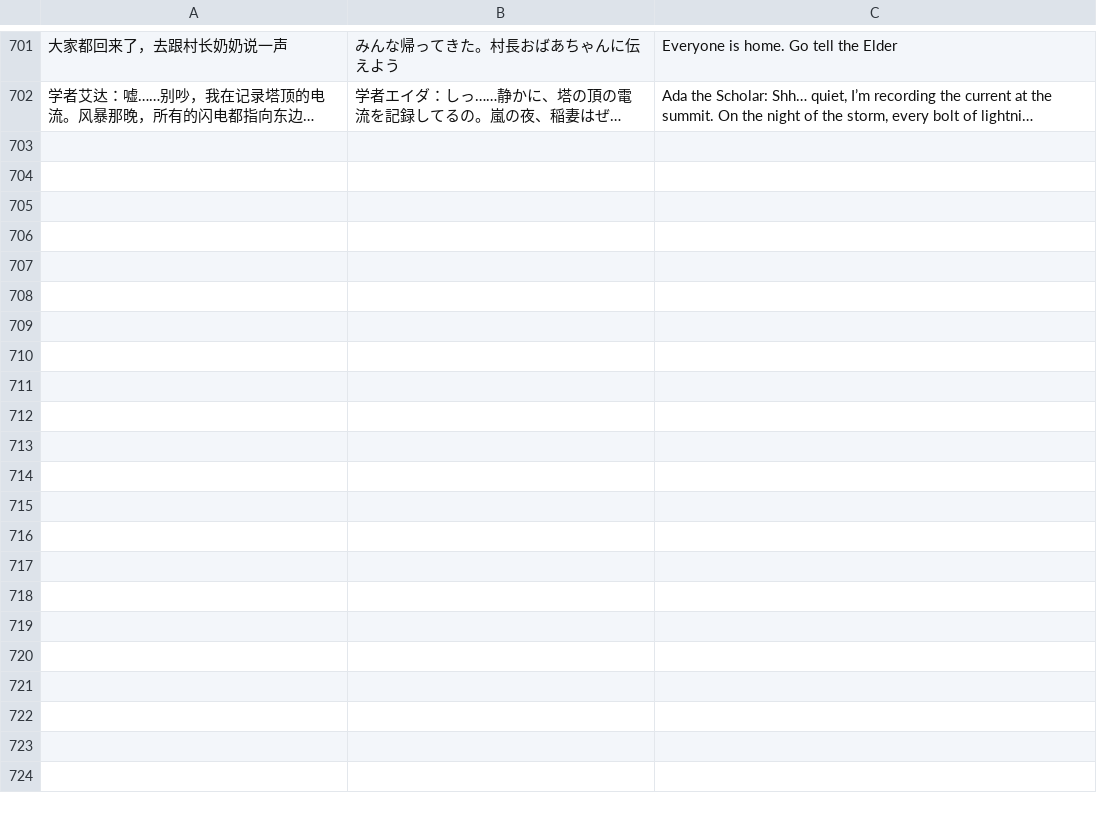
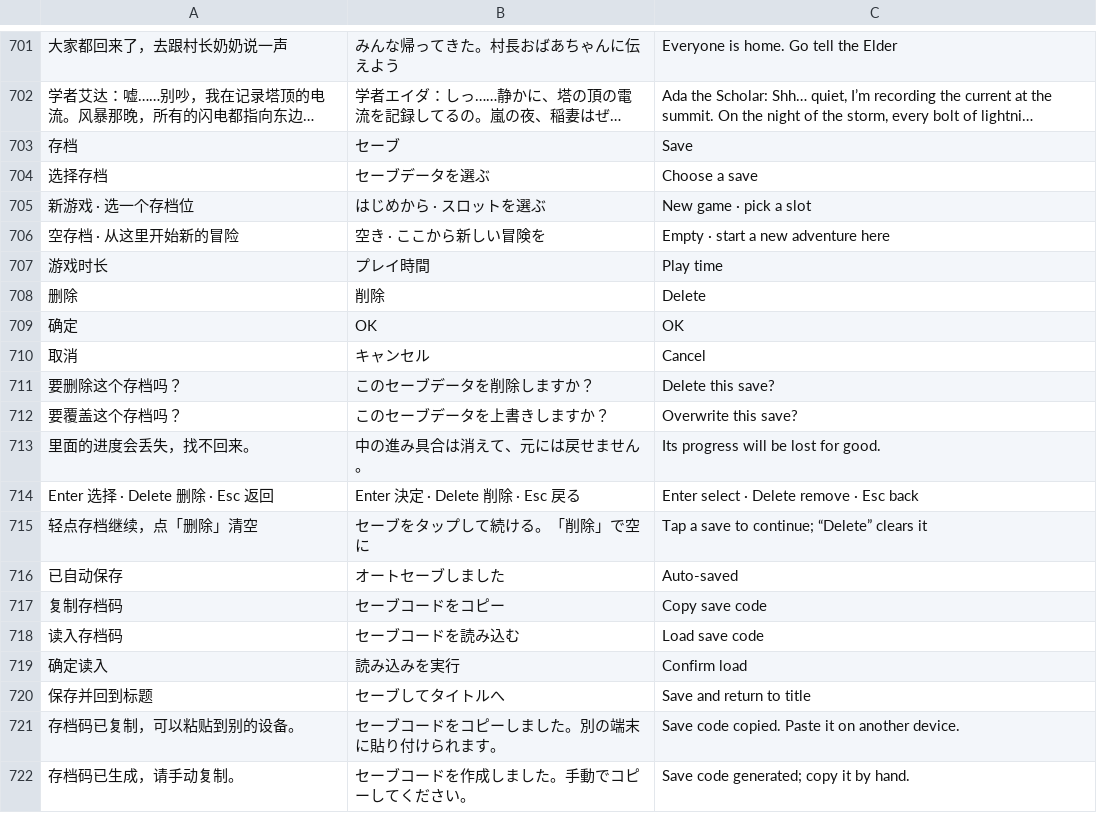
Before and after one commit to alisherqin-star/game, a TSV file: locales/translations.tsv, drawn as a sheet; only a part is shown, gaps mark what is left out; long unchanged cells end in …; the diff covers the shown part only; the diff names each change by its address in the sheet, - before the commit and + after, or states it on an @@ line.

```diff
--- a/locales/translations.tsv
+++ b/locales/translations.tsv
+row 703: 存档 | セーブ | Save
+row 704: 选择存档 | セーブデータを選ぶ | Choose a save
+row 705: 新游戏 · 选一个存档位 | はじめから · スロットを選ぶ | New game · pick a slot
+row 706: 空存档 · 从这里开始新的冒险 | 空き · ここから新しい冒険を | Empty · start a new adventure here
+row 707: 游戏时长 | プレイ時間 | Play time
+row 708: 删除 | 削除 | Delete
+row 709: 确定 | OK | OK
+row 710: 取消 | キャンセル | Cancel
+row 711: 要删除这个存档吗？ | このセーブデータを削除しますか？ | Delete this save?
+row 712: 要覆盖这个存档吗？ | このセーブデータを上書きしますか？ | Overwrite this save?
+row 713: 里面的进度会丢失，找不回来。 | 中の進み具合は消えて、元には戻せません。 | Its progress will be lost for good.
+row 714: Enter 选择 · Delete 删除 · Esc 返回 | Enter 決定 · Delete 削除 · Esc 戻る | Enter select · Delete remove · Esc back
+row 715: 轻点存档继续，点「删除」清空 | セーブをタップして続ける。「削除」で空に | Tap a save to continue; “Delete” clears it
+row 716: 已自动保存 | オートセーブしました | Auto-saved
+row 717: 复制存档码 | セーブコードをコピー | Copy save code
+row 718: 读入存档码 | セーブコードを読み込む | Load save code
+row 719: 确定读入 | 読み込みを実行 | Confirm load
+row 720: 保存并回到标题 | セーブしてタイトルへ | Save and return to title
+row 721: 存档码已复制，可以粘贴到别的设备。 | セーブコードをコピーしました。別の端末に貼り付けられます。 | Save code copied. Paste it on another device.
+row 722: 存档码已生成，请手动复制。 | セーブコードを作成しました。手動でコピーしてください。 | Save code generated; copy it by hand.
```
Also changed, not shown: 12 added rows elsewhere in this file, 4 other files.
